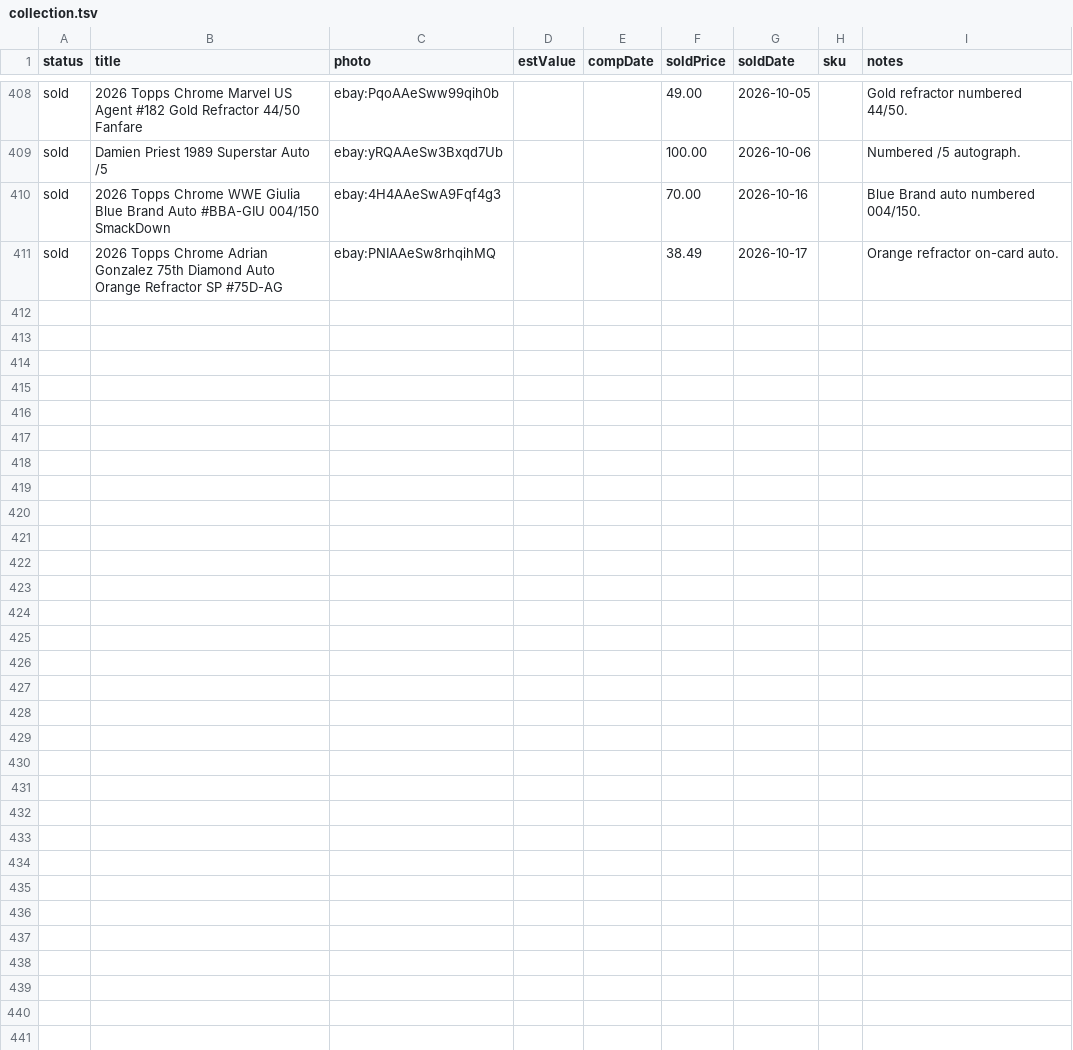
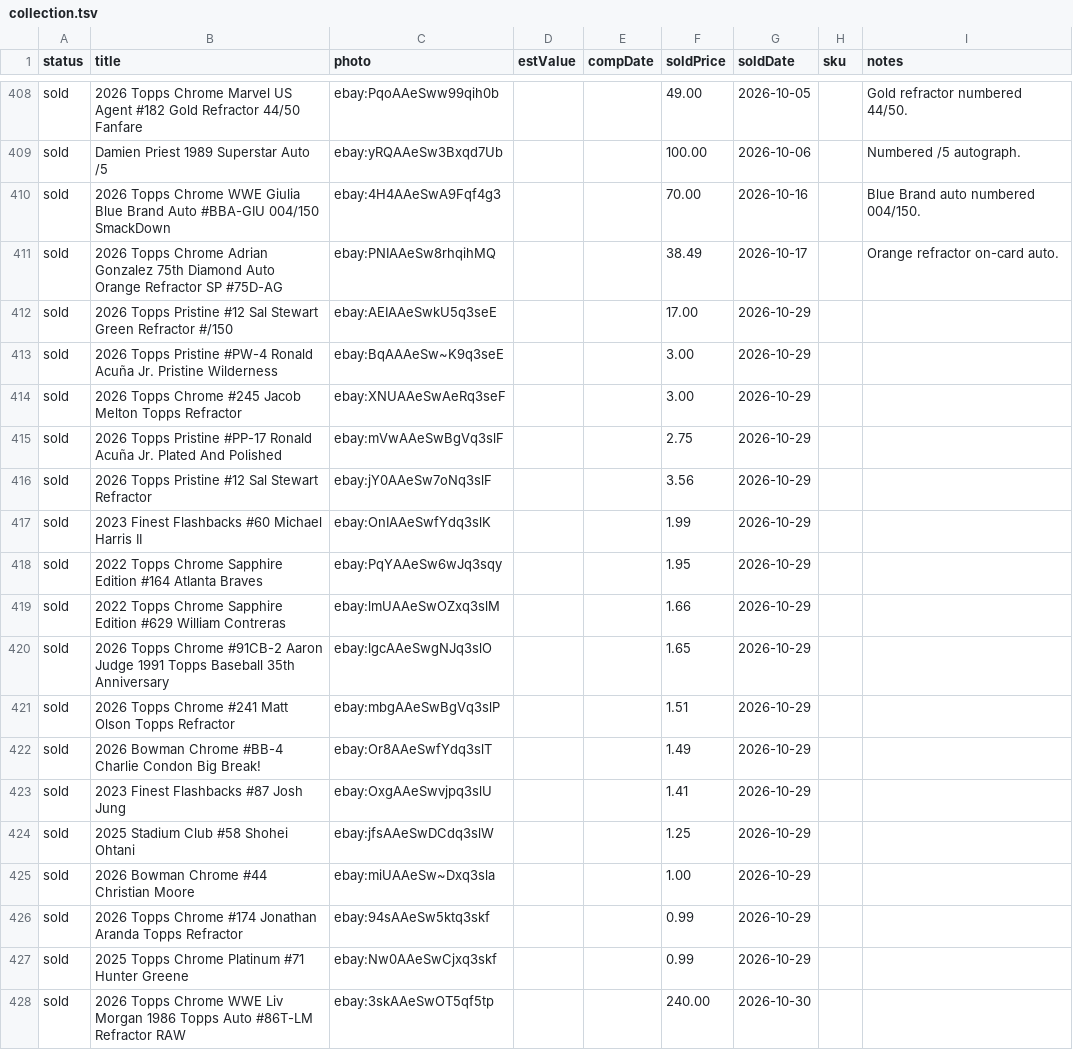
Before and after one commit to dastardly-dan/maineventcardvault, a TSV file: build/collection.tsv, drawn as a sheet; only a part is shown, gaps mark what is left out.

```diff
--- a/build/collection.tsv
+++ b/build/collection.tsv
@@ -411 +411,18 @@ sold	2026 Topps Chrome WWE Giulia Blue Brand Auto #BBA-GIU 004/150 SmackDown	eba
 sold	2026 Topps Chrome Adrian Gonzalez 75th Diamond Auto Orange Refractor SP #75D-AG	ebay:PNIAAeSw8rhqihMQ			38.49	2026-10-17		Orange refractor on-card auto.
+sold	2026 Topps Pristine #12 Sal Stewart Green Refractor #/150	ebay:AEIAAeSwkU5q3seE			17.00	2026-10-29		
+sold	2026 Topps Pristine #PW-4 Ronald Acuña Jr. Pristine Wilderness	ebay:BqAAAeSw~K9q3seE			3.00	2026-10-29		
+sold	2026 Topps Chrome #245 Jacob Melton Topps Refractor	ebay:XNUAAeSwAeRq3seF			3.00	2026-10-29		
+sold	2026 Topps Pristine #PP-17 Ronald Acuña Jr. Plated And Polished	ebay:mVwAAeSwBgVq3slF			2.75	2026-10-29		
+sold	2026 Topps Pristine #12 Sal Stewart Refractor	ebay:jY0AAeSw7oNq3slF			3.56	2026-10-29		
+sold	2023 Finest Flashbacks #60 Michael Harris II	ebay:OnIAAeSwfYdq3slK			1.99	2026-10-29		
+sold	2022 Topps Chrome Sapphire Edition #164 Atlanta Braves	ebay:PqYAAeSw6wJq3sqy			1.95	2026-10-29		
+sold	2022 Topps Chrome Sapphire Edition #629 William Contreras	ebay:lmUAAeSwOZxq3slM			1.66	2026-10-29		
+sold	2026 Topps Chrome #91CB-2 Aaron Judge 1991 Topps Baseball 35th Anniversary	ebay:lgcAAeSwgNJq3slO			1.65	2026-10-29		
+sold	2026 Topps Chrome #241 Matt Olson Topps Refractor	ebay:mbgAAeSwBgVq3slP			1.51	2026-10-29		
+sold	2026 Bowman Chrome #BB-4 Charlie Condon Big Break!	ebay:Or8AAeSwfYdq3slT			1.49	2026-10-29		
+sold	2023 Finest Flashbacks #87 Josh Jung	ebay:OxgAAeSwvjpq3slU			1.41	2026-10-29		
+sold	2025 Stadium Club #58 Shohei Ohtani	ebay:jfsAAeSwDCdq3slW			1.25	2026-10-29		
+sold	2026 Bowman Chrome #44 Christian Moore	ebay:miUAAeSw~Dxq3sla			1.00	2026-10-29		
+sold	2026 Topps Chrome #174 Jonathan Aranda Topps Refractor	ebay:94sAAeSw5ktq3skf			0.99	2026-10-29		
+sold	2025 Topps Chrome Platinum #71 Hunter Greene	ebay:Nw0AAeSwCjxq3skf			0.99	2026-10-29		
+sold	2026 Topps Chrome WWE Liv Morgan 1986 Topps Auto #86T-LM Refractor RAW	ebay:3skAAeSwOT5qf5tp			240.00	2026-10-30		
```
Also changed, not shown: build/raw_listings.tsv, 2 other files.
